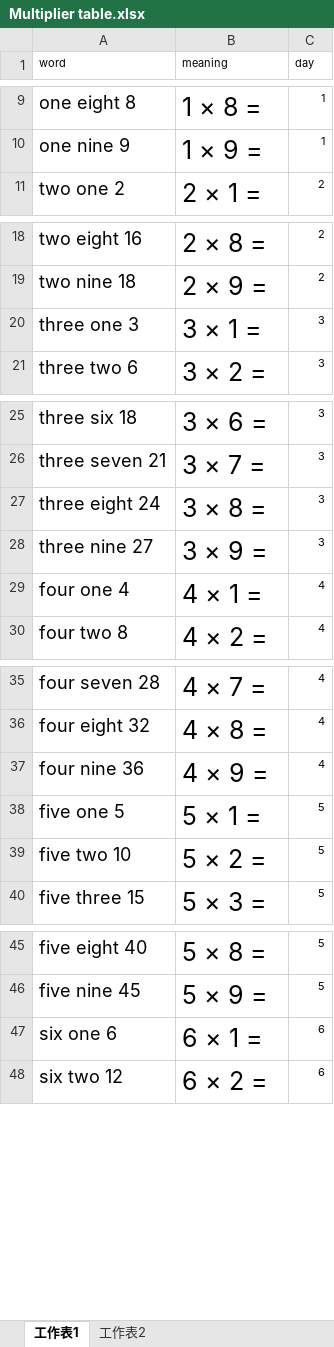
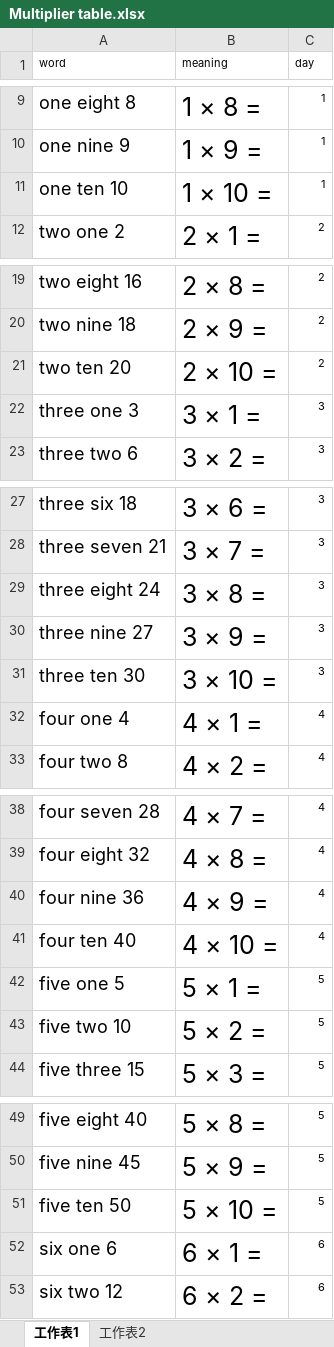
Before and after one commit to vizaiweb/word-review, an Excel workbook: data/P2/Multiplier table.xlsx, sheet 工作表1, drawn as a sheet; only a part is shown, gaps mark what is left out; values as stored, in another font and other column widths than the file's, no borders; the diff covers the shown part only; the diff names each change by its address in the sheet, - before the commit and + after, or states it on an @@ line.

Commit message:
Add files via upload

```diff
--- a/data/P2/Multiplier table.xlsx (sheet 工作表1)
+++ b/data/P2/Multiplier table.xlsx (sheet 工作表1)
+row 11: one ten 10 | 1 × 10 = | 1
+row 21: two ten 20 | 2 × 10 = | 2
+row 31: three ten 30 | 3 × 10 = | 3
+row 41: four ten 40 | 4 × 10 = | 4
+row 51: five ten 50 | 5 × 10 = | 5
```
Also changed, not shown: 4 added rows elsewhere in this sheet.
